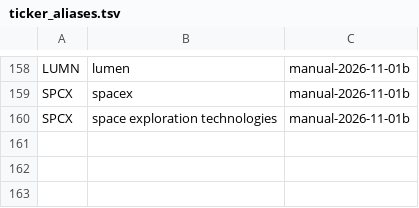
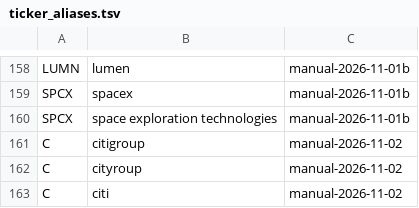
Before and after one commit to finbarrcurran/ft-, a TSV file: internal/videoitems/ticker_aliases.tsv, drawn as a sheet; only a part is shown, gaps mark what is left out.

```diff
--- a/internal/videoitems/ticker_aliases.tsv
+++ b/internal/videoitems/ticker_aliases.tsv
@@ -160 +160,4 @@ SPCX	spacex	manual-2026-11-01b
 SPCX	space exploration technologies	manual-2026-11-01b
+C	citigroup	manual-2026-11-02
+C	cityroup	manual-2026-11-02
+C	citi	manual-2026-11-02
```
Also changed, not shown: 5 other files.
